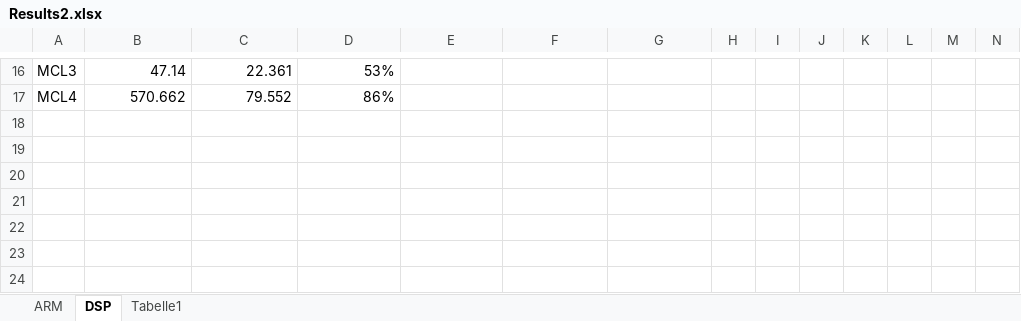
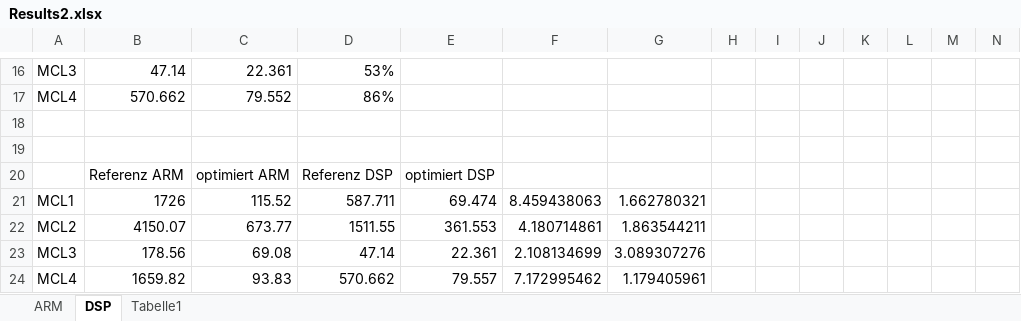
Before and after one commit to DuncanSin/Masterarbeit, an Excel workbook: Results/Results2.xlsx, sheet DSP, drawn as a sheet; only a part is shown, gaps mark what is left out; values as stored, in another font and other column widths than the file's, no borders; rows hold the shown columns only; the diff names each change by its address in the sheet, - before the commit and + after, or states it on an @@ line.

```diff
--- a/Results/Results2.xlsx (sheet DSP)
+++ b/Results/Results2.xlsx (sheet DSP)
+row 18: (empty)
+row 19: (empty)
+row 20:  | Referenz ARM | optimiert ARM | Referenz DSP | optimiert DSP
+row 21: MCL1 | 1726 | 115.52 | 587.711 | 69.474 | 8.459438063 | 1.662780321
+row 22: MCL2 | 4150.07 | 673.77 | 1511.55 | 361.553 | 4.180714861 | 1.863544211
+row 23: MCL3 | 178.56 | 69.08 | 47.14 | 22.361 | 2.108134699 | 3.089307276
+row 24: MCL4 | 1659.82 | 93.83 | 570.662 | 79.557 | 7.172995462 | 1.179405961
```
Also changed, not shown: charts or pictures, 1 other file.
